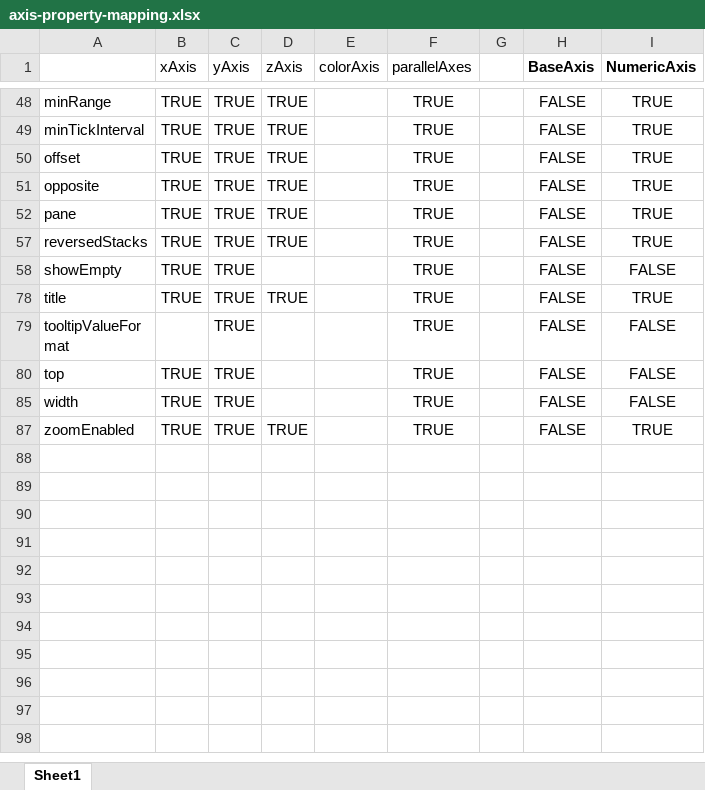
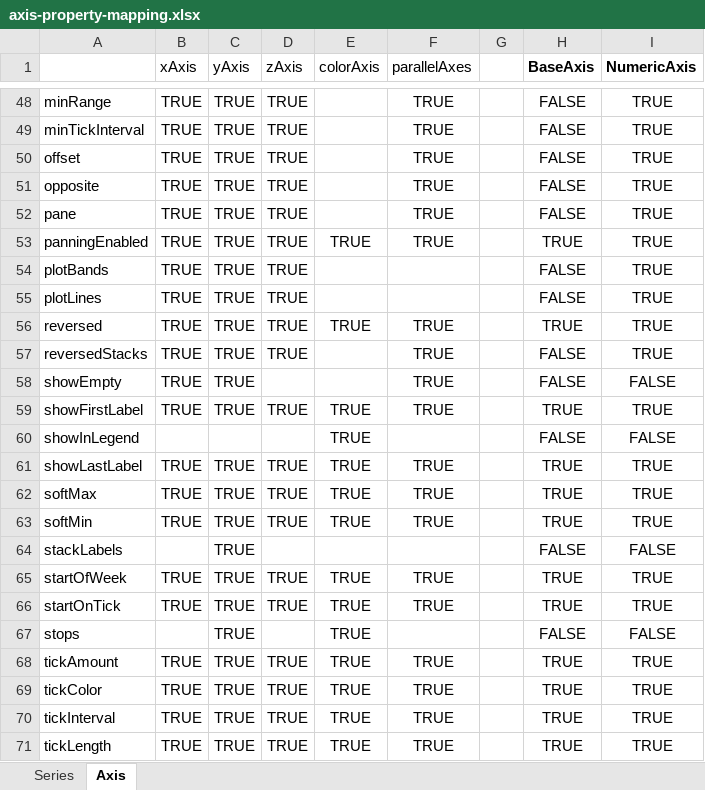
Before and after one commit to highcharts-for-python/highcharts-core, an Excel workbook: docs/_static/axis-property-mapping.xlsx, sheet Axis, drawn as a sheet; only a part is shown, gaps mark what is left out; the shorter side is filled out with more unchanged rows; values as stored, in another font and other column widths than the file's, no borders; the diff covers the shown part only; the diff names each change by its address in the sheet, - before the commit and + after, or states it on an @@ line.

```diff
--- a/docs/_static/axis-property-mapping.xlsx (sheet Axis)
+++ b/docs/_static/axis-property-mapping.xlsx (sheet Axis)
-sheet tab: Sheet1
+sheet tab: Axis
+sheet tab: Series
@@ row 53 unhidden: panningEnabled | TRUE | TRUE | TRUE | TRUE | TRUE |  | TRUE | TRUE @@
@@ row 54 unhidden: plotBands | TRUE | TRUE | TRUE |  |  |  | FALSE | TRUE @@
@@ row 55 unhidden: plotLines | TRUE | TRUE | TRUE |  |  |  | FALSE | TRUE @@
@@ row 56 unhidden: reversed | TRUE | TRUE | TRUE | TRUE | TRUE |  | TRUE | TRUE @@
@@ row 59 unhidden: showFirstLabel | TRUE | TRUE | TRUE | TRUE | TRUE |  | TRUE | TRUE @@
@@ row 60 unhidden: showInLegend |  |  |  | TRUE |  |  | FALSE | FALSE @@
@@ row 61 unhidden: showLastLabel | TRUE | TRUE | TRUE | TRUE | TRUE |  | TRUE | TRUE @@
@@ row 62 unhidden: softMax | TRUE | TRUE | TRUE | TRUE | TRUE |  | TRUE | TRUE @@
@@ row 63 unhidden: softMin | TRUE | TRUE | TRUE | TRUE | TRUE |  | TRUE | TRUE @@
@@ row 64 unhidden: stackLabels |  | TRUE |  |  |  |  | FALSE | FALSE @@
@@ row 65 unhidden: startOfWeek | TRUE | TRUE | TRUE | TRUE | TRUE |  | TRUE | TRUE @@
@@ row 66 unhidden: startOnTick | TRUE | TRUE | TRUE | TRUE | TRUE |  | TRUE | TRUE @@
@@ row 67 unhidden: stops |  | TRUE |  | TRUE |  |  | FALSE | FALSE @@
@@ row 68 unhidden: tickAmount | TRUE | TRUE | TRUE | TRUE | TRUE |  | TRUE | TRUE @@
@@ row 69 unhidden: tickColor | TRUE | TRUE | TRUE | TRUE | TRUE |  | TRUE | TRUE @@
@@ row 70 unhidden: tickInterval | TRUE | TRUE | TRUE | TRUE | TRUE |  | TRUE | TRUE @@
@@ row 71 unhidden: tickLength | TRUE | TRUE | TRUE | TRUE | TRUE |  | TRUE | TRUE @@
```
Also changed, not shown: 47 hidden or unhidden rows elsewhere in this sheet, 4 other files.
